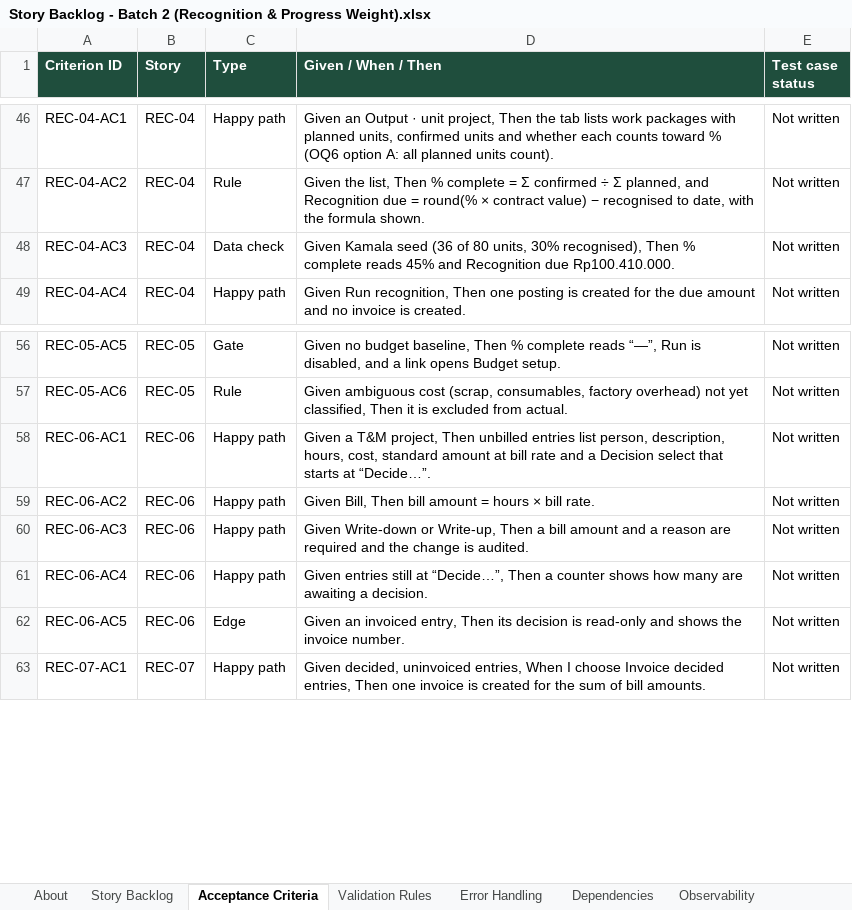
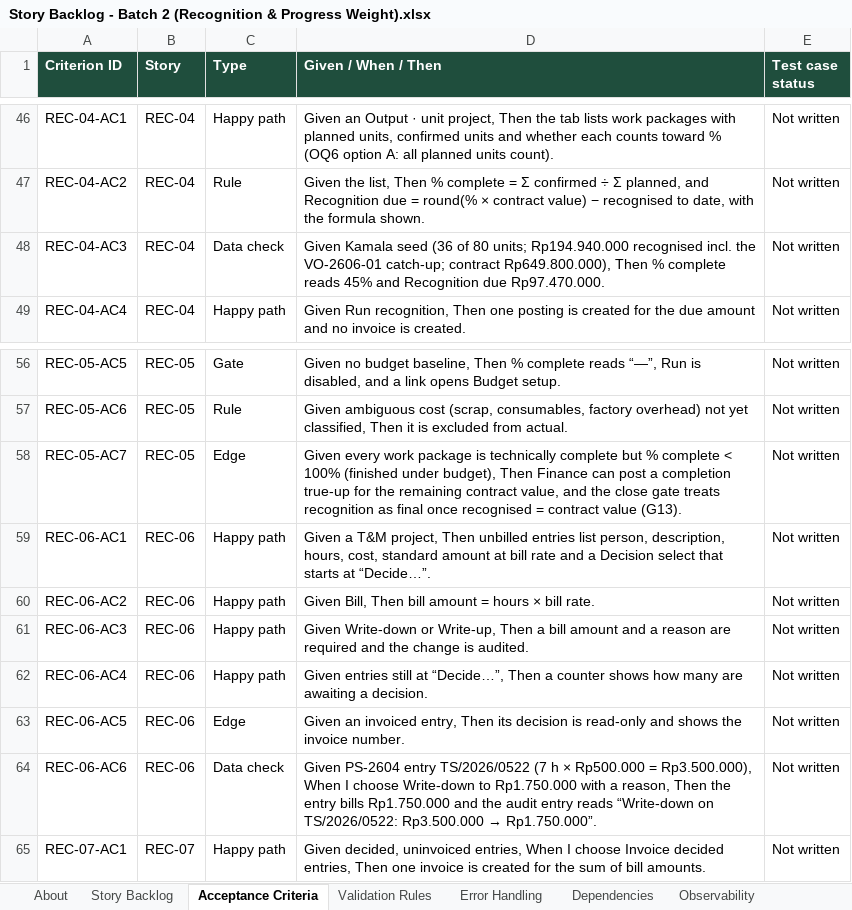
Before and after one commit to harnods/pixel-erp, an Excel workbook: docs/project-mto/Story Backlog - Batch 2 (Recognition & Progress Weight).xlsx, sheet Acceptance Criteria, drawn as a sheet; only a part is shown, gaps mark what is left out; values as stored, in another font and other column widths than the file's, no borders; table styles not drawn; the diff names each change by its address in the sheet, - before the commit and + after, or states it on an @@ line.

```diff
--- a/docs/project-mto/Story Backlog - Batch 2 (Recognition & Progress Weight).xlsx (sheet Acceptance Criteria)
+++ b/docs/project-mto/Story Backlog - Batch 2 (Recognition & Progress Weight).xlsx (sheet Acceptance Criteria)
-D48 (Given / When / Then): …of 80 units, 30% recognised), Then % complete reads 45% and Recognition due Rp100.410.000.
+D48 (Given / When / Then): …of 80 units; Rp194.940.000 recognised incl. the VO-2606-01 catch-up; contract Rp649.800.000), Then % complete reads 45% and Recognition due Rp97.470.000.
+row 58: REC-05-AC7 | REC-05 | Edge | Given every work package is technically complete but % complete < 100% (finished under budget), Then Finance can post a completion true-up for the remaining contract value, and the close gate treats recognition as final once recognised = contract value (G13). | Not written
+row 64: REC-06-AC6 | REC-06 | Data check | Given PS-2604 entry TS/2026/0522 (7 h × Rp500.000 = Rp3.500.000), When I choose Write-down to Rp1.750.000 with a reason, Then the entry bills Rp1.750.000 and the audit entry reads “Write-down on TS/2026/0522: Rp3.500.000 → Rp1.750.000”. | Not written
```
Also changed, not shown: sheet Gaps & Decisions, sheet Story Backlog, 18 other files.
